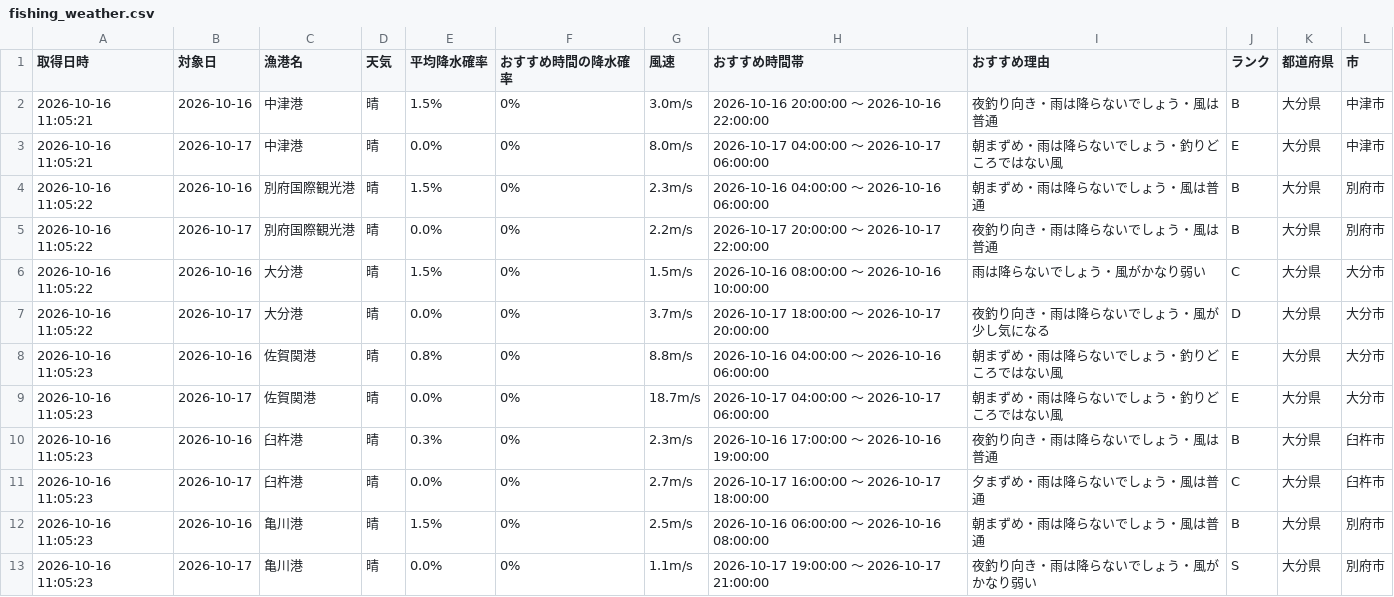
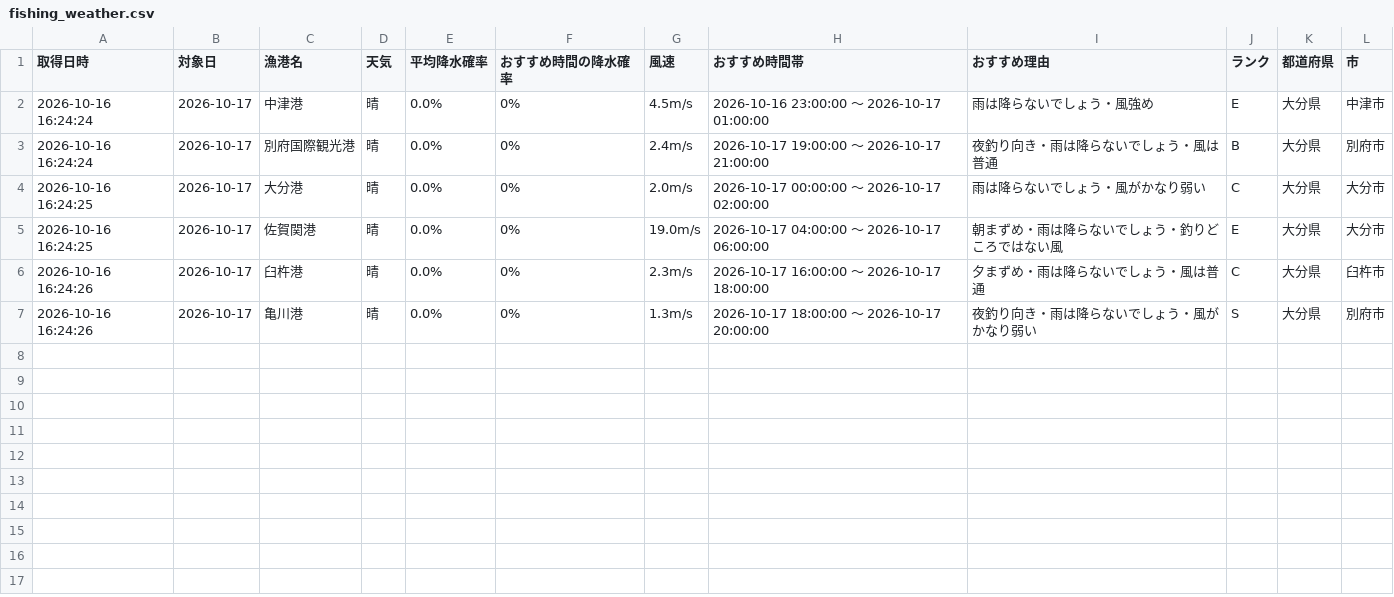
Before and after one commit to Naoya-ya-man/oita-fishing-dashboard, a CSV file: fishing_weather.csv, drawn as a sheet.

```diff
--- a/fishing_weather.csv
+++ b/fishing_weather.csv
@@ -1,13 +1,7 @@
 取得日時,対象日,漁港名,天気,平均降水確率,おすすめ時間の降水確率,風速,おすすめ時間帯,おすすめ理由,ランク,都道府県,市
-2026-10-16 11:05:21,2026-10-16,中津港,晴,1.5%,0%,3.0m/s,2026-10-16 20:00:00 ～ 2026-10-16 22:00:00,夜釣り向き・雨は降らないでしょう・風は普通,B,大分県,中津市
-2026-10-16 11:05:21,2026-10-17,中津港,晴,0.0%,0%,8.0m/s,2026-10-17 04:00:00 ～ 2026-10-17 06:00:00,朝まずめ・雨は降らないでしょう・釣りどころではない風,E,大分県,中津市
-2026-10-16 11:05:22,2026-10-16,別府国際観光港,晴,1.5%,0%,2.3m/s,2026-10-16 04:00:00 ～ 2026-10-16 06:00:00,朝まずめ・雨は降らないでしょう・風は普通,B,大分県,別府市
-2026-10-16 11:05:22,2026-10-17,別府国際観光港,晴,0.0%,0%,2.2m/s,2026-10-17 20:00:00 ～ 2026-10-17 22:00:00,夜釣り向き・雨は降らないでしょう・風は普通,B,大分県,別府市
-2026-10-16 11:05:22,2026-10-16,大分港,晴,1.5%,0%,1.5m/s,2026-10-16 08:00:00 ～ 2026-10-16 10:00:00,雨は降らないでしょう・風がかなり弱い,C,大分県,大分市
-2026-10-16 11:05:22,2026-10-17,大分港,晴,0.0%,0%,3.7m/s,2026-10-17 18:00:00 ～ 2026-10-17 20:00:00,夜釣り向き・雨は降らないでしょう・風が少し気になる,D,大分県,大分市
-2026-10-16 11:05:23,2026-10-16,佐賀関港,晴,0.8%,0%,8.8m/s,2026-10-16 04:00:00 ～ 2026-10-16 06:00:00,朝まずめ・雨は降らないでしょう・釣りどころではない風,E,大分県,大分市
-2026-10-16 11:05:23,2026-10-17,佐賀関港,晴,0.0%,0%,18.7m/s,2026-10-17 04:00:00 ～ 2026-10-17 06:00:00,朝まずめ・雨は降らないでしょう・釣りどころではない風,E,大分県,大分市
-2026-10-16 11:05:23,2026-10-16,臼杵港,晴,0.3%,0%,2.3m/s,2026-10-16 17:00:00 ～ 2026-10-16 19:00:00,夜釣り向き・雨は降らないでしょう・風は普通,B,大分県,臼杵市
-2026-10-16 11:05:23,2026-10-17,臼杵港,晴,0.0%,0%,2.7m/s,2026-10-17 16:00:00 ～ 2026-10-17 18:00:00,夕まずめ・雨は降らないでしょう・風は普通,C,大分県,臼杵市
-2026-10-16 11:05:23,2026-10-16,亀川港,晴,1.5%,0%,2.5m/s,2026-10-16 06:00:00 ～ 2026-10-16 08:00:00,朝まずめ・雨は降らないでしょう・風は普通,B,大分県,別府市
-2026-10-16 11:05:23,2026-10-17,亀川港,晴,0.0%,0%,1.1m/s,2026-10-17 19:00:00 ～ 2026-10-17 21:00:00,夜釣り向き・雨は降らないでしょう・風がかなり弱い,S,大分県,別府市
+2026-10-16 16:24:24,2026-10-17,中津港,晴,0.0%,0%,4.5m/s,2026-10-16 23:00:00 ～ 2026-10-17 01:00:00,雨は降らないでしょう・風強め,E,大分県,中津市
+2026-10-16 16:24:24,2026-10-17,別府国際観光港,晴,0.0%,0%,2.4m/s,2026-10-17 19:00:00 ～ 2026-10-17 21:00:00,夜釣り向き・雨は降らないでしょう・風は普通,B,大分県,別府市
+2026-10-16 16:24:25,2026-10-17,大分港,晴,0.0%,0%,2.0m/s,2026-10-17 00:00:00 ～ 2026-10-17 02:00:00,雨は降らないでしょう・風がかなり弱い,C,大分県,大分市
+2026-10-16 16:24:25,2026-10-17,佐賀関港,晴,0.0%,0%,19.0m/s,2026-10-17 04:00:00 ～ 2026-10-17 06:00:00,朝まずめ・雨は降らないでしょう・釣りどころではない風,E,大分県,大分市
+2026-10-16 16:24:26,2026-10-17,臼杵港,晴,0.0%,0%,2.3m/s,2026-10-17 16:00:00 ～ 2026-10-17 18:00:00,夕まずめ・雨は降らないでしょう・風は普通,C,大分県,臼杵市
+2026-10-16 16:24:26,2026-10-17,亀川港,晴,0.0%,0%,1.3m/s,2026-10-17 18:00:00 ～ 2026-10-17 20:00:00,夜釣り向き・雨は降らないでしょう・風がかなり弱い,S,大分県,別府市
```
